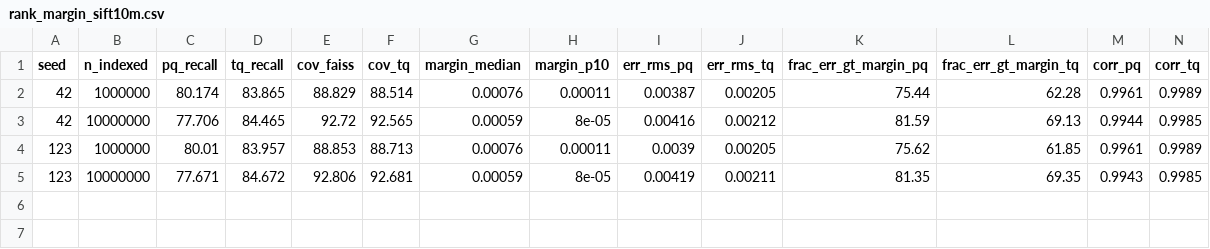
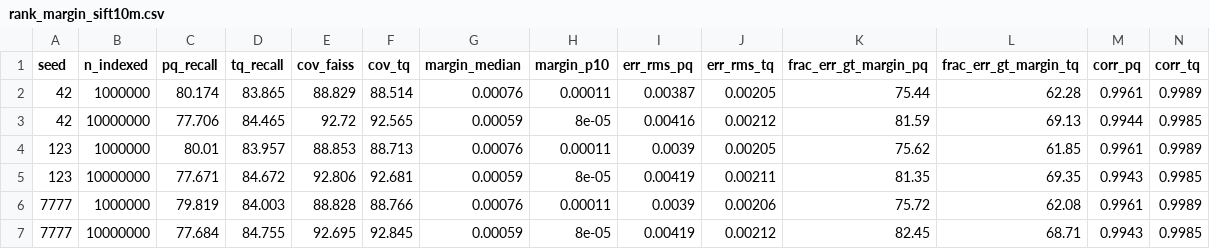
Before and after one commit to tarun-ks/turboquant_search, a CSV file: experiments/results/rank_margin_sift10m.csv, drawn as a sheet.

```diff
--- a/experiments/results/rank_margin_sift10m.csv
+++ b/experiments/results/rank_margin_sift10m.csv
@@ -5 +5,3 @@ seed,n_indexed,pq_recall,tq_recall,cov_faiss,cov_tq,margin_median,margin_p10,err
 123,10000000,77.671,84.672,92.806,92.681,0.00059,8e-05,0.00419,0.00211,81.35,69.35,0.9943,0.9985
+7777,1000000,79.819,84.003,88.828,88.766,0.00076,0.00011,0.0039,0.00206,75.72,62.08,0.9961,0.9989
+7777,10000000,77.684,84.755,92.695,92.845,0.00059,8e-05,0.00419,0.00212,82.45,68.71,0.9943,0.9985
```
Also changed, not shown: experiments/results/rank_margin_deep10m.csv, experiments/results/rank_margin_t2i10m.csv.
